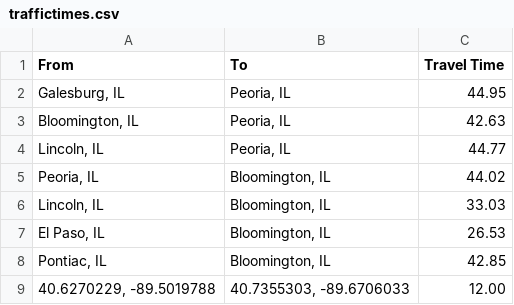
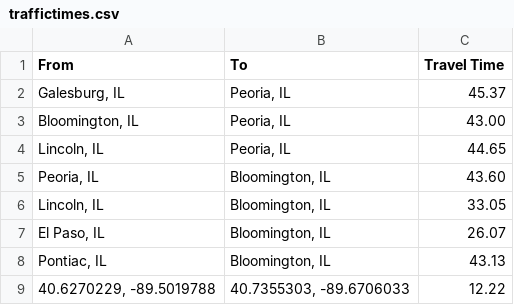
Before and after one commit to jd2012/Waze-Traffic-Calculator, a CSV file: traffictimes.csv, drawn as a sheet.

Commit message:
Made times print first without prompt Moved prompt under repeat get_times() prompt Added CSV write option Added printing current time at each get_times() request

```diff
--- a/traffictimes.csv
+++ b/traffictimes.csv
@@ -1,9 +1,9 @@
 From,To,Travel Time
-"Galesburg, IL","Peoria, IL",44.95
-"Bloomington, IL","Peoria, IL",42.63
-"Lincoln, IL","Peoria, IL",44.77
-"Peoria, IL","Bloomington, IL",44.02
-"Lincoln, IL","Bloomington, IL",33.03
-"El Paso, IL","Bloomington, IL",26.53
-"Pontiac, IL","Bloomington, IL",42.85
-"40.6270229, -89.5019788","40.7355303, -89.6706033",12.00
+"Galesburg, IL","Peoria, IL",45.37
+"Bloomington, IL","Peoria, IL",43.00
+"Lincoln, IL","Peoria, IL",44.65
+"Peoria, IL","Bloomington, IL",43.60
+"Lincoln, IL","Bloomington, IL",33.05
+"El Paso, IL","Bloomington, IL",26.07
+"Pontiac, IL","Bloomington, IL",43.13
+"40.6270229, -89.5019788","40.7355303, -89.6706033",12.22
```
Also changed, not shown: 3 other files.
